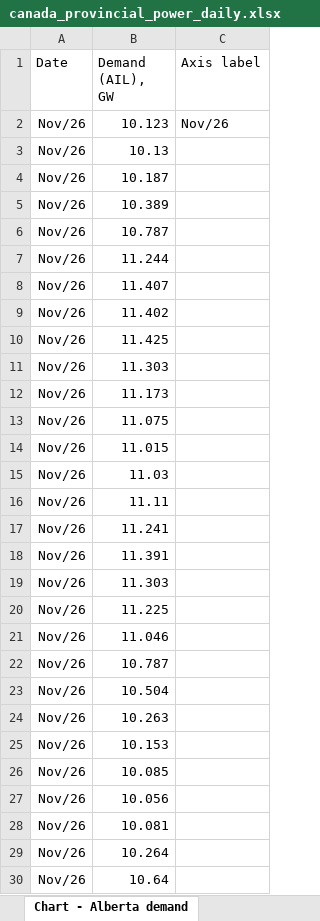
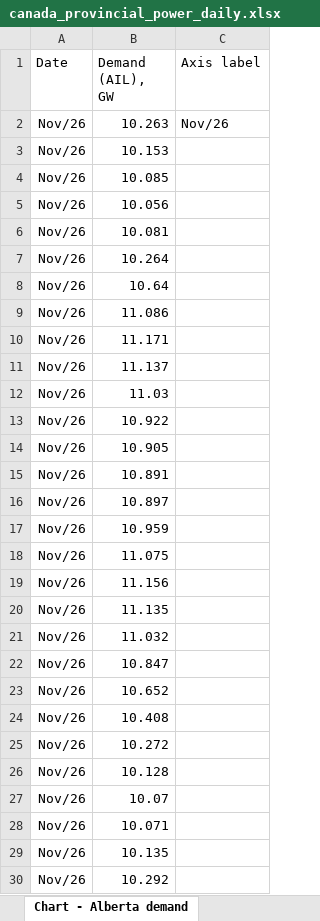
Before and after one commit to thomasdalton9/Energy-public, an Excel workbook: output/Data and Chart Outputs/canada_provincial_power_daily.xlsx, sheet Chart - Alberta demand, drawn as a sheet; only a part is shown; the shorter side is filled out with more unchanged rows; values as stored, in another font and other column widths than the file's, no borders; charts and pictures not drawn; removed rows and columns are numbered as before the commit, all else as after; the diff covers the shown part only; the diff names each change by its address in the sheet, - before the commit and + after, or states it on an @@ line.

```diff
--- a/output/Data and Chart Outputs/canada_provincial_power_daily.xlsx (sheet Chart - Alberta demand)
+++ b/output/Data and Chart Outputs/canada_provincial_power_daily.xlsx (sheet Chart - Alberta demand)
-B2 (Demand (AIL), GW): 10.123
+B2 (Demand (AIL), GW): 10.263
-row 3: Nov/26 | 10.13
-row 4: Nov/26 | 10.187
-row 5: Nov/26 | 10.389
-row 6: Nov/26 | 10.787
-row 7: Nov/26 | 11.244
-row 8: Nov/26 | 11.407
-row 9: Nov/26 | 11.402
-row 10: Nov/26 | 11.425
-row 11: Nov/26 | 11.303
-row 12: Nov/26 | 11.173
-row 13: Nov/26 | 11.075
-row 14: Nov/26 | 11.015
-row 15: Nov/26 | 11.03
-row 16: Nov/26 | 11.11
-row 17: Nov/26 | 11.241
-row 18: Nov/26 | 11.391
-row 19: Nov/26 | 11.303
-row 20: Nov/26 | 11.225
-row 21: Nov/26 | 11.046
-row 22: Nov/26 | 10.787
-row 23: Nov/26 | 10.504
-row 24: Nov/26 | 10.263
```
Also changed, not shown: 22 added rows elsewhere in this sheet, sheet Chart - Alberta price, sheet Alberta hourly, sheet Chart - Quebec reservoirs, sheet Alberta snapshots, sheet Quebec reservoirs, sheet Alberta, 3 more sheets, charts or pictures, 4 other files.
